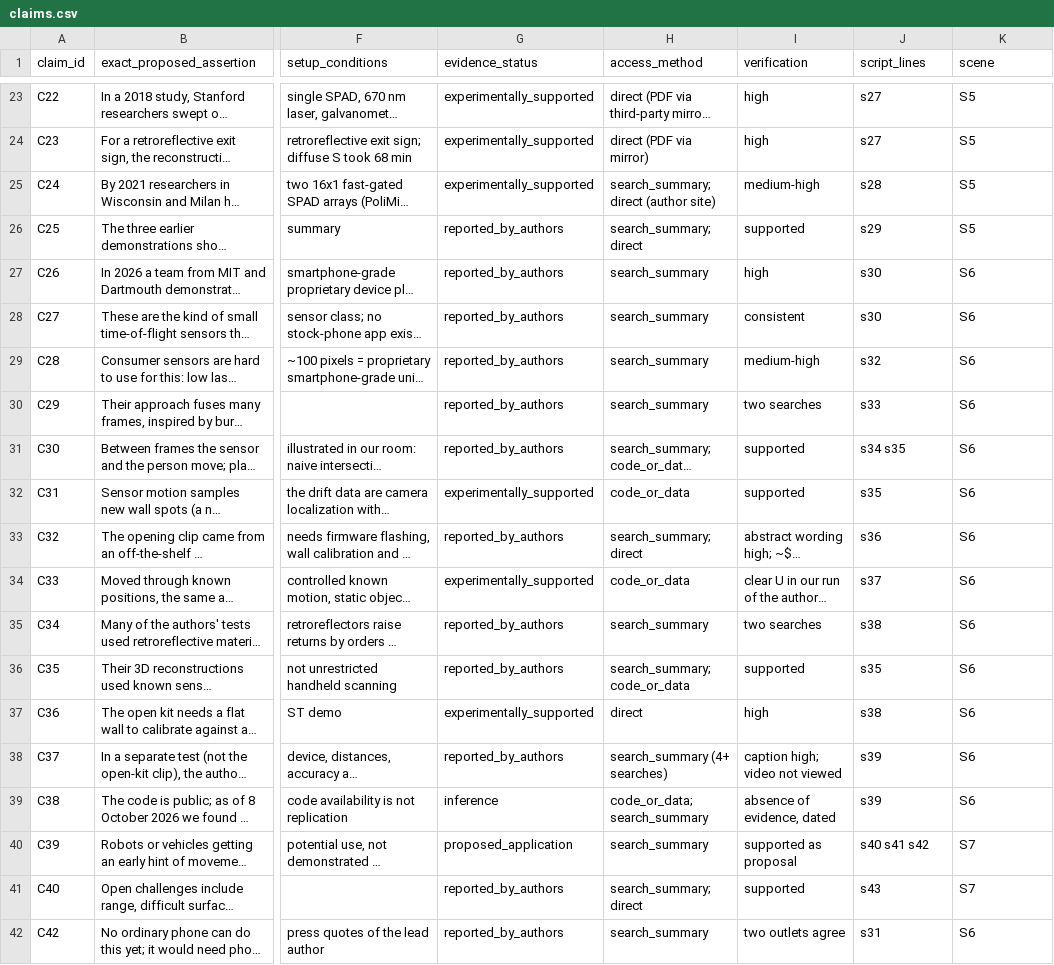
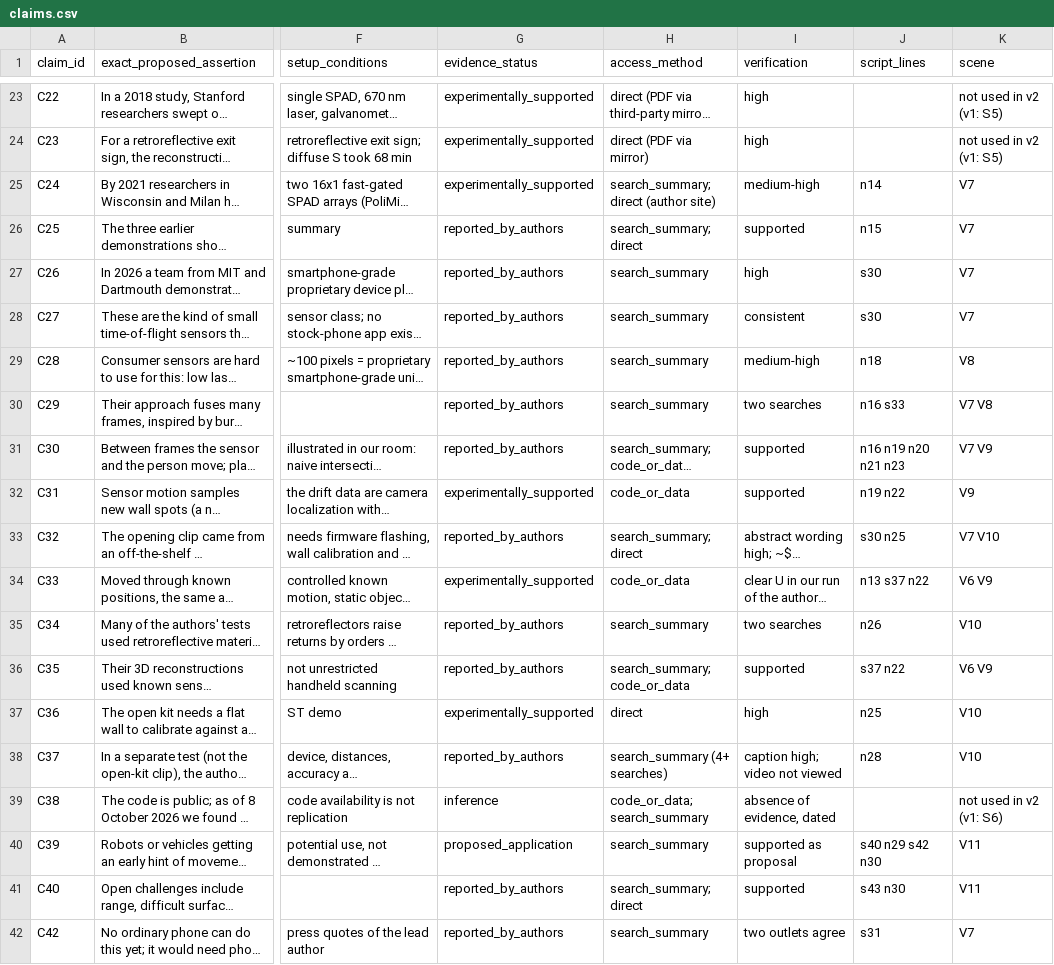
Before and after one commit to BKimble1/Youtube-videos, a CSV file: Future_Got_Weird/Video_02/research/claims.csv, drawn as a sheet; only a part is shown, gaps mark what is left out; long unchanged cells end in …; the diff covers the shown part only; the diff names each change by its address in the sheet, - before the commit and + after, or states it on an @@ line.

```diff
--- a/Future_Got_Weird/Video_02/research/claims.csv
+++ b/Future_Got_Weird/Video_02/research/claims.csv
-J23:J24 (script_lines): s27
+J23:J24 (script_lines): (empty)
-K23:K24 (scene): S5
+K23:K24 (scene): not used in v2 (v1: S5)
-J25 (script_lines): s28
+J25 (script_lines): n14
-K25:K26 (scene): S5
+K25:K26 (scene): V7
-J26 (script_lines): s29
+J26 (script_lines): n15
-K27:K28 (scene): S6
+K27:K28 (scene): V7
-J29 (script_lines): s32
+J29 (script_lines): n18
-K29 (scene): S6
+K29 (scene): V8
-J30 (script_lines): s33
+J30 (script_lines): n16 s33
-K30 (scene): S6
+K30 (scene): V7 V8
-J31 (script_lines): s34 s35
+J31 (script_lines): n16 n19 n20 n21 n23
-K31 (scene): S6
+K31 (scene): V7 V9
-J32 (script_lines): s35
+J32 (script_lines): n19 n22
-K32 (scene): S6
+K32 (scene): V9
-J33 (script_lines): s36
+J33 (script_lines): s30 n25
-K33 (scene): S6
+K33 (scene): V7 V10
-J34 (script_lines): s37
+J34 (script_lines): n13 s37 n22
-K34 (scene): S6
+K34 (scene): V6 V9
-J35 (script_lines): s38
+J35 (script_lines): n26
-K35 (scene): S6
+K35 (scene): V10
-J36 (script_lines): s35
+J36 (script_lines): s37 n22
-K36 (scene): S6
+K36 (scene): V6 V9
-J37 (script_lines): s38
+J37 (script_lines): n25
-K37:K38 (scene): S6
+K37:K38 (scene): V10
-J38 (script_lines): s39
+J38 (script_lines): n28
-J39 (script_lines): s39
+J39 (script_lines): (empty)
-K39 (scene): S6
+K39 (scene): not used in v2 (v1: S6)
-J40 (script_lines): s40 s41 s42
+J40 (script_lines): s40 n29 s42 n30
-K40:K41 (scene): S7
+K40:K41 (scene): V11
-J41 (script_lines): s43
+J41 (script_lines): s43 n30
-K42 (scene): S6
+K42 (scene): V7
```
Also changed, not shown: 5 added rows and 45 edited cells elsewhere in this file, 24 other files.
